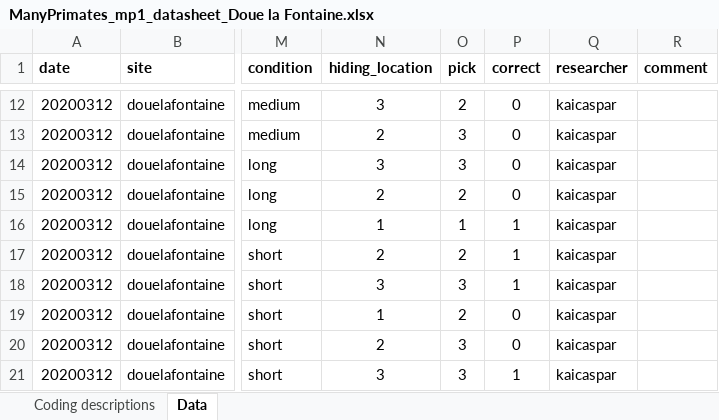
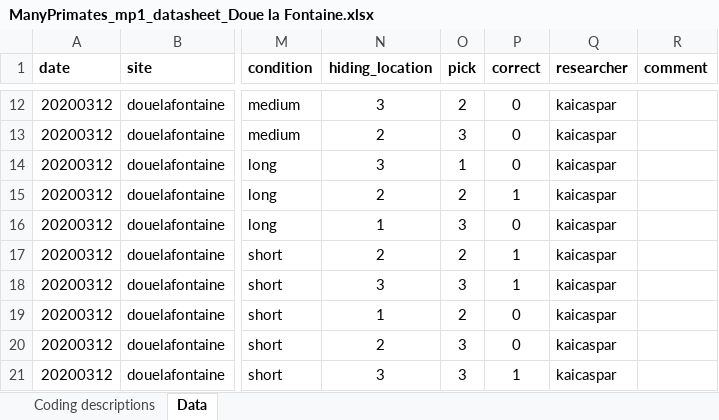
Before and after one commit to ManyPrimates/mp1_short_term_memory, an Excel workbook: data/raw_data/ManyPrimates_mp1_datasheet_Doue la Fontaine.xlsx, sheet Data, drawn as a sheet; only a part is shown, gaps mark what is left out; values as stored, in another font and other column widths than the file's, no borders; charts and pictures not drawn; the diff names each change by its address in the sheet, - before the commit and + after, or states it on an @@ line.

```diff
--- a/data/raw_data/ManyPrimates_mp1_datasheet_Doue la Fontaine.xlsx (sheet Data)
+++ b/data/raw_data/ManyPrimates_mp1_datasheet_Doue la Fontaine.xlsx (sheet Data)
-O14 (pick): 3
+O14 (pick): 1
-P15 (correct): 0
+P15 (correct): 1
-O16 (pick): 1
+O16 (pick): 3
-P16 (correct): 1
+P16 (correct): 0
```
Also changed, not shown: data/raw_data/ManyPrimates_mp1_datasheet_Apenheul.xlsx, data/raw_data/ManyPrimates_mp1_datasheet_Beijing Zoo.xlsx, 10 other files.
